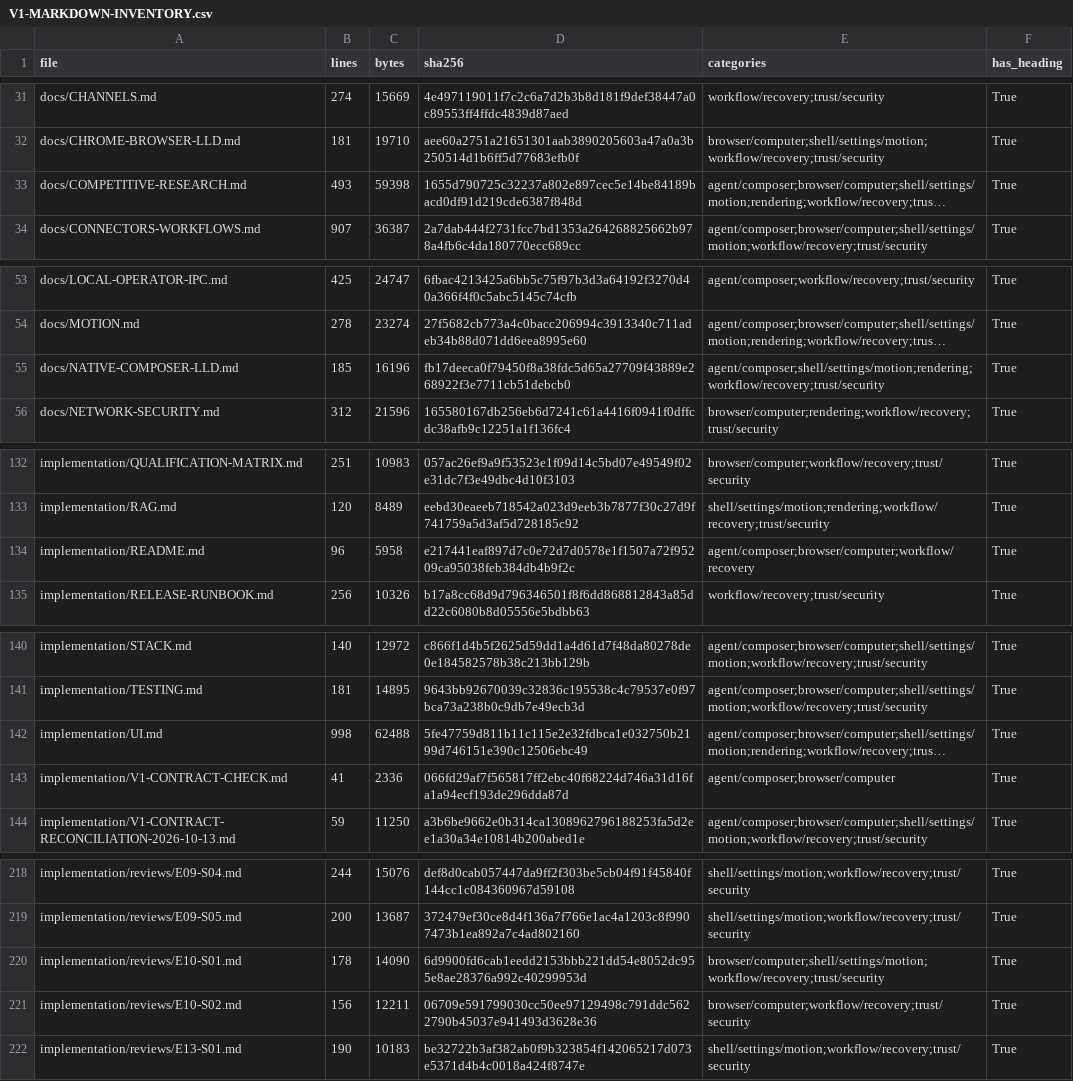
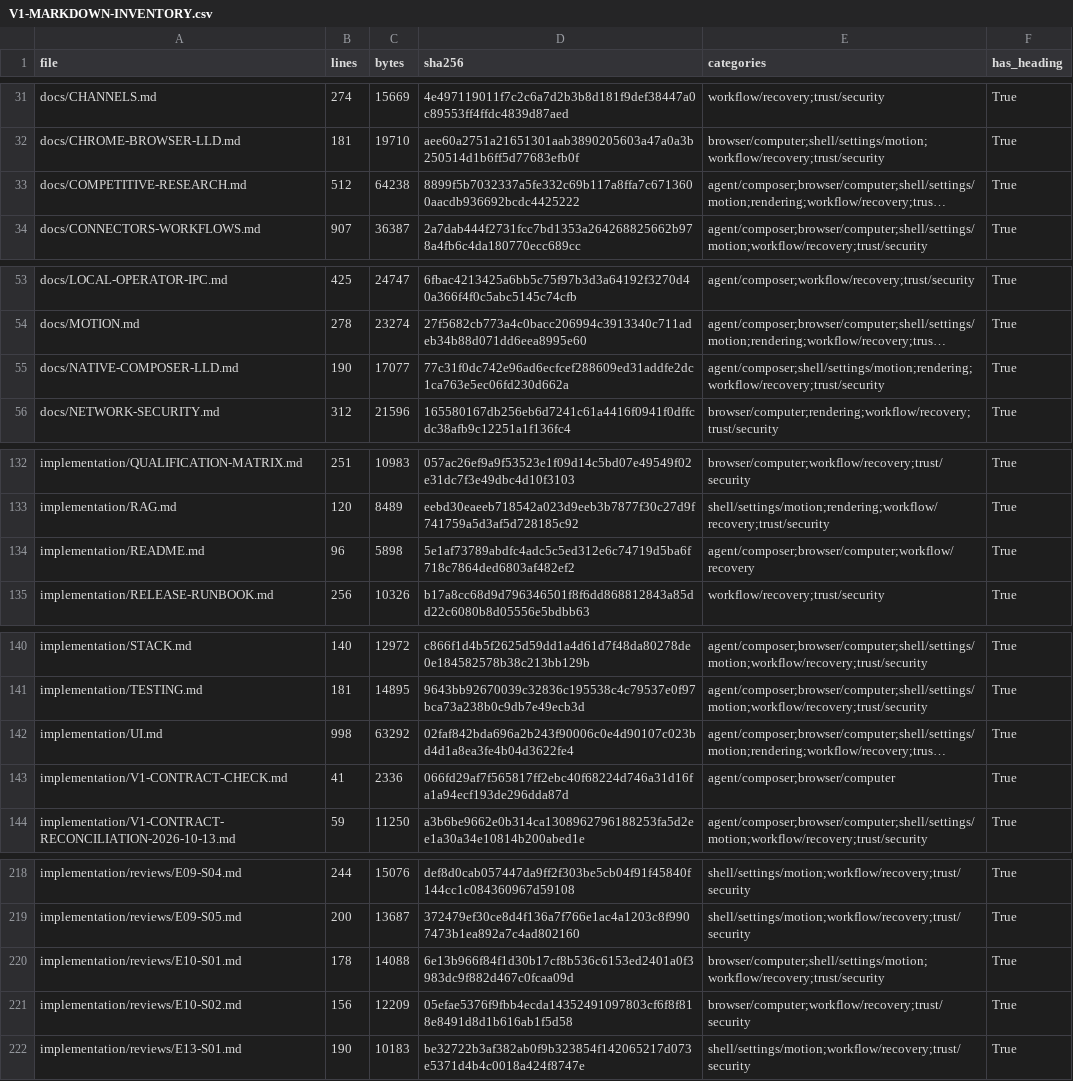
Before and after one commit to sarv-projects/litecowork, a CSV file: implementation/V1-MARKDOWN-INVENTORY.csv, drawn as a sheet; only a part is shown, gaps mark what is left out; long unchanged cells end in …; the diff covers the shown part only; the diff names each change by its address in the sheet, - before the commit and + after, or states it on an @@ line.

```diff
--- a/implementation/V1-MARKDOWN-INVENTORY.csv
+++ b/implementation/V1-MARKDOWN-INVENTORY.csv
-B33 (lines): 493
+B33 (lines): 512
-C33 (bytes): 59398
+C33 (bytes): 64238
-D33 (sha256): 1655d790725c32237a802e897cec5e14be84189bacd0df91d219cde6387f848d
+D33 (sha256): 8899f5b7032337a5fe332c69b117a8ffa7c6713600aacdb936692bcdc4425222
-B55 (lines): 185
+B55 (lines): 190
-C55 (bytes): 16196
+C55 (bytes): 17077
-D55 (sha256): fb17deeca0f79450f8a38fdc5d65a27709f43889e268922f3e7711cb51debcb0
+D55 (sha256): 77c31f0dc742e96ad6ecfcef288609ed31addfe2dc1ca763e5ec06fd230d662a
-C134 (bytes): 5958
+C134 (bytes): 5898
-D134 (sha256): e217441eaf897d7c0e72d7d0578e1f1507a72f95209ca95038feb384db4b9f2c
+D134 (sha256): 5e1af73789abdfc4adc5c5ed312e6c74719d5ba6f718c7864ded6803af482ef2
-C142 (bytes): 62488
+C142 (bytes): 63292
-D142 (sha256): 5fe47759d811b11c115e2e32fdbca1e032750b2199d746151e390c12506ebc49
+D142 (sha256): 02faf842bda696a2b243f90006c0e4d90107c023bd4d1a8ea3fe4b04d3622fe4
-C220 (bytes): 14090
+C220 (bytes): 14088
-D220 (sha256): 6d9900fd6cab1eedd2153bbb221dd54e8052dc955e8ae28376a992c40299953d
+D220 (sha256): 6e13b966f84f1d30b17cf8b536c6153ed2401a0f3983dc9f882d467c0fcaa09d
-C221 (bytes): 12211
+C221 (bytes): 12209
-D221 (sha256): 06709e591799030cc50ee97129498c791ddc5622790b45037e941493d3628e36
+D221 (sha256): 05efae5376f9fbb4ecda14352491097803cf6f8f818e8491d8d1b616ab1f5d58
```
Also changed, not shown: 24 edited cells elsewhere in this file, 6 other files.
